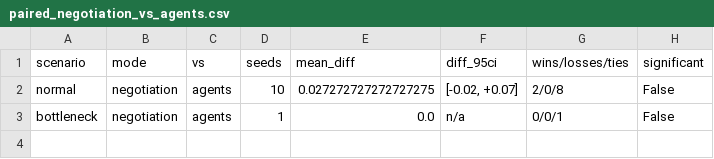
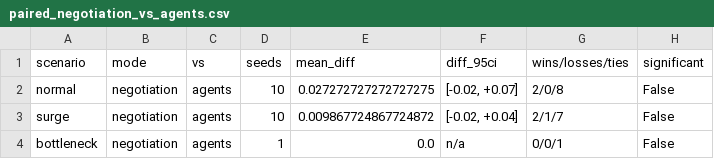
Before and after one commit to akshaygovindd/emergency-response-agents, a CSV file: results/paired_negotiation_vs_agents.csv, drawn as a sheet.

```diff
--- a/results/paired_negotiation_vs_agents.csv
+++ b/results/paired_negotiation_vs_agents.csv
@@ -2,2 +2,3 @@ scenario,mode,vs,seeds,mean_diff,diff_95ci,wins/losses/ties,significant
 normal,negotiation,agents,10,0.027272727272727275,"[-0.02, +0.07]",2/0/8,False
+surge,negotiation,agents,10,0.009867724867724872,"[-0.02, +0.04]",2/1/7,False
 bottleneck,negotiation,agents,1,0.0,n/a,0/0/1,False
```
Also changed, not shown: results/coordination.csv, results/paired_vs_greedy.csv, 22 other files.
